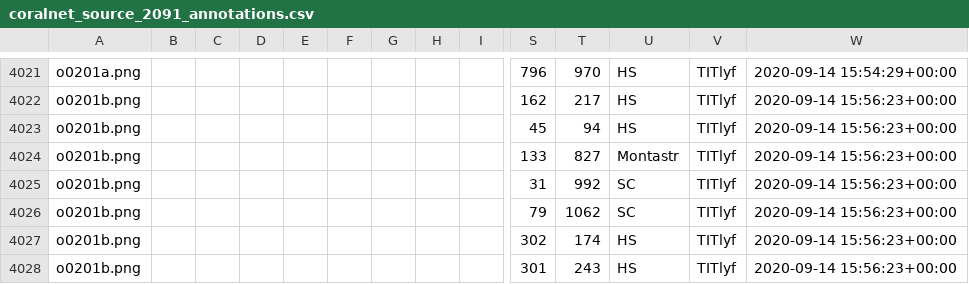
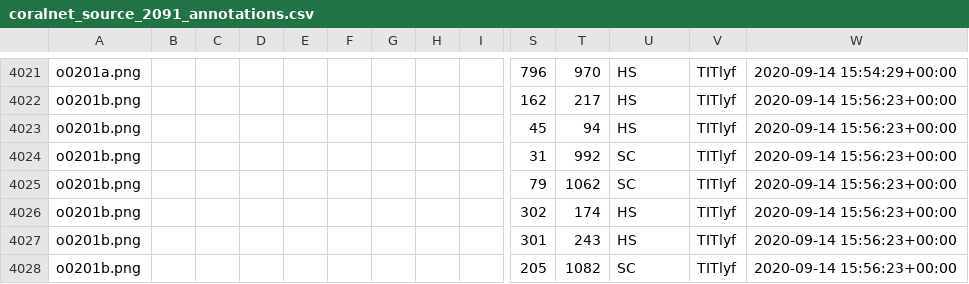
Before and after one commit to jxwleong/coral-sleuth, a CSV file: data/coralnet_source_2091_annotations.csv, drawn as a sheet; only a part is shown, gaps mark what is left out; the shorter side is filled out with more unchanged rows; rows hold the shown columns only; the diff names each change by its address in the sheet, - before the commit and + after, or states it on an @@ line.

```diff
--- a/data/coralnet_source_2091_annotations.csv
+++ b/data/coralnet_source_2091_annotations.csv
-row 4024: o0201b.png |  |  |  |  |  |  |  |  | 133 | 827 | Montastr | TITlyf | 2020-09-14 15:56:23+00:00
```
Also changed, not shown: 3 other files.
